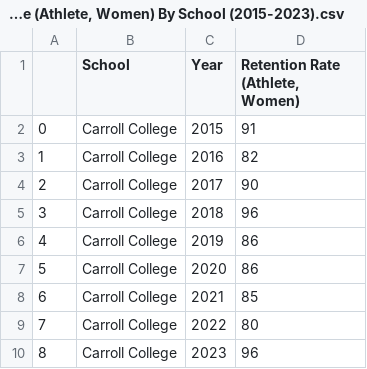
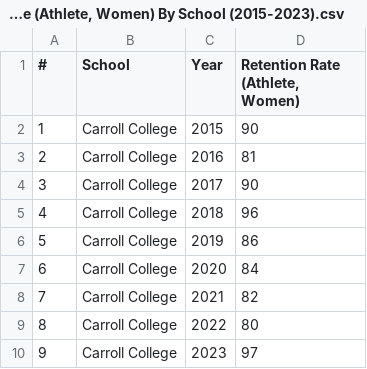
Before and after one commit to CategorIAN/IR, a CSV file: NWCCU_Carroll/Data/Retention Rate (Athlete, Women) By School (2015-2023).csv, drawn as a sheet; the diff names each change by its address in the sheet, - before the commit and + after, or states it on an @@ line.

```diff
--- a/NWCCU_Carroll/Data/Retention Rate (Athlete, Women) By School (2015-2023).csv
+++ b/NWCCU_Carroll/Data/Retention Rate (Athlete, Women) By School (2015-2023).csv
@@ column A (#) renumbered from row 1 down @@
-D2 (Retention Rate (Athlete, Women)): 91
+D2 (Retention Rate (Athlete, Women)): 90
-D3 (Retention Rate (Athlete, Women)): 82
+D3 (Retention Rate (Athlete, Women)): 81
-D7 (Retention Rate (Athlete, Women)): 86
+D7 (Retention Rate (Athlete, Women)): 84
-D8 (Retention Rate (Athlete, Women)): 85
+D8 (Retention Rate (Athlete, Women)): 82
-D10 (Retention Rate (Athlete, Women)): 96
+D10 (Retention Rate (Athlete, Women)): 97
```
Also changed, not shown: NWCCU_Carroll/Data/Retention Rate (Athlete) By School (2015-2023).csv, NWCCU_Carroll/Data/Retention Rate (Athlete, Men) By School (2015-2023).csv, 8 other files.
